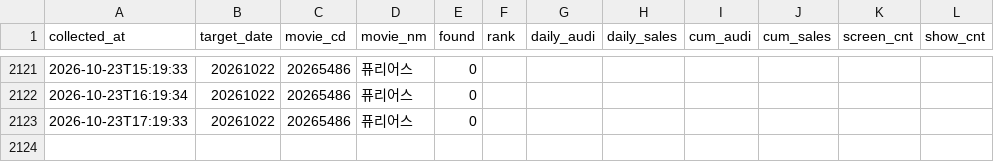
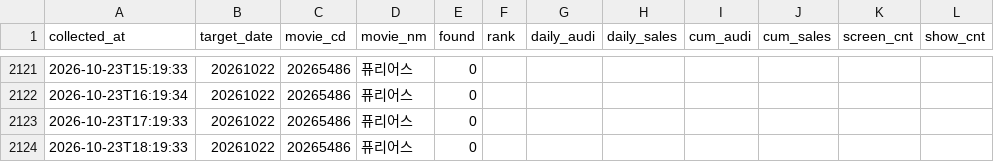
Before and after one commit to haean-hub/haean, a CSV file: data/member_snapshots.csv, drawn as a sheet; only a part is shown, gaps mark what is left out.

```diff
--- a/data/member_snapshots.csv
+++ b/data/member_snapshots.csv
@@ -2123 +2123,2 @@
 2026-10-23T17:19:33,20261022,20265486,퓨리어스,0,,,,,,,
+2026-10-23T18:19:33,20261022,20265486,퓨리어스,0,,,,,,,
```
Also changed, not shown: data/competitors.csv, data/hourly.csv, 1 other file.
